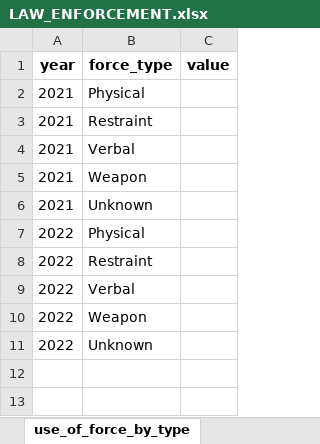
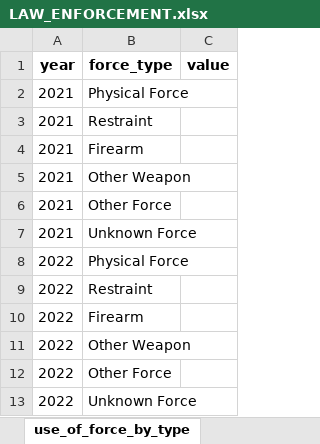
Before and after one commit to Recidiviz/justice-counts, an Excel workbook: publisher/public/assets/LAW_ENFORCEMENT.xlsx, sheet use_of_force_by_type, drawn as a sheet; values as stored, in another font and other column widths than the file's, no borders; addresses are those after the commit; the diff names each change by its address in the sheet, - before the commit and + after, or states it on an @@ line.

```diff
--- a/publisher/public/assets/LAW_ENFORCEMENT.xlsx (sheet use_of_force_by_type)
+++ b/publisher/public/assets/LAW_ENFORCEMENT.xlsx (sheet use_of_force_by_type)
-B2 (force_type): Physical
+B2 (force_type): Physical Force
-B4 (force_type): Verbal
+B4 (force_type): Firearm
-B5 (force_type): Weapon
+B5 (force_type): Other Weapon
+row 6: 2021 | Other Force
-B7 (force_type): Unknown
+B7 (force_type): Unknown Force
-B8 (force_type): Physical
+B8 (force_type): Physical Force
-B10 (force_type): Verbal
+B10 (force_type): Firearm
-B11 (force_type): Weapon
+B11 (force_type): Other Weapon
+row 12: 2022 | Other Force
-B13 (force_type): Unknown
+B13 (force_type): Unknown Force
```
Also changed, not shown: sheet arrests_by_race, sheet reported_crime_by_type, sheet arrests_by_type, sheet calls_for_service_by_type, sheet expenses_by_type, other sheet tabs.
